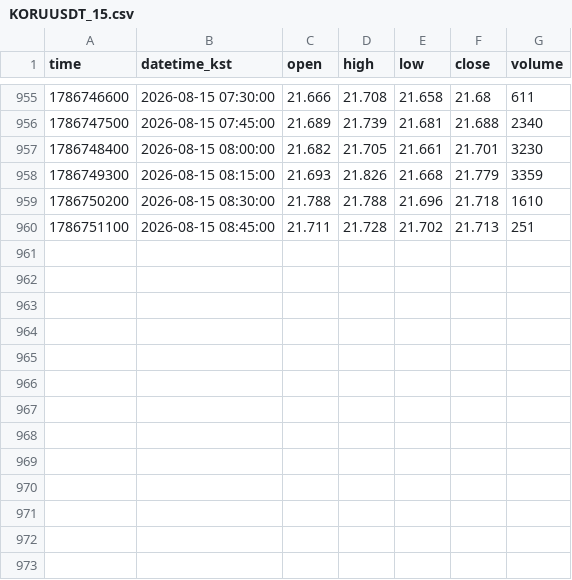
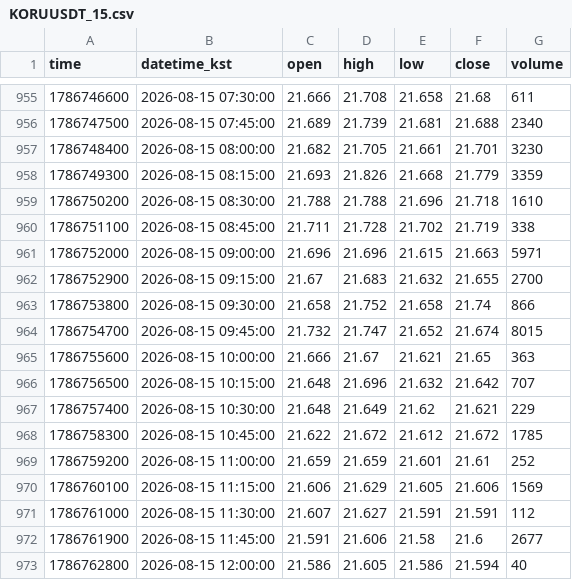
Before and after one commit to akfkajrmf1-debug/koru-data, a CSV file: data/KORUUSDT_15.csv, drawn as a sheet; only a part is shown, gaps mark what is left out.

```diff
--- a/data/KORUUSDT_15.csv
+++ b/data/KORUUSDT_15.csv
@@ -959,2 +959,15 @@ time,datetime_kst,open,high,low,close,volume
 1786750200,2026-08-15 08:30:00,21.788,21.788,21.696,21.718,1610
-1786751100,2026-08-15 08:45:00,21.711,21.728,21.702,21.713,251
+1786751100,2026-08-15 08:45:00,21.711,21.728,21.702,21.719,338
+1786752000,2026-08-15 09:00:00,21.696,21.696,21.615,21.663,5971
+1786752900,2026-08-15 09:15:00,21.67,21.683,21.632,21.655,2700
+1786753800,2026-08-15 09:30:00,21.658,21.752,21.658,21.74,866
+1786754700,2026-08-15 09:45:00,21.732,21.747,21.652,21.674,8015
+1786755600,2026-08-15 10:00:00,21.666,21.67,21.621,21.65,363
+1786756500,2026-08-15 10:15:00,21.648,21.696,21.632,21.642,707
+1786757400,2026-08-15 10:30:00,21.648,21.649,21.62,21.621,229
+1786758300,2026-08-15 10:45:00,21.622,21.672,21.612,21.672,1785
+1786759200,2026-08-15 11:00:00,21.659,21.659,21.601,21.61,252
+1786760100,2026-08-15 11:15:00,21.606,21.629,21.605,21.606,1569
+1786761000,2026-08-15 11:30:00,21.607,21.627,21.591,21.591,112
+1786761900,2026-08-15 11:45:00,21.591,21.606,21.58,21.6,2677
+1786762800,2026-08-15 12:00:00,21.586,21.605,21.586,21.594,40
```
Also changed, not shown: data/KORUUSDT_5.csv, data/KORUUSDT_60.csv, 8 other files.
